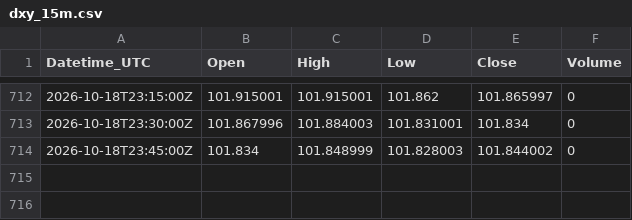
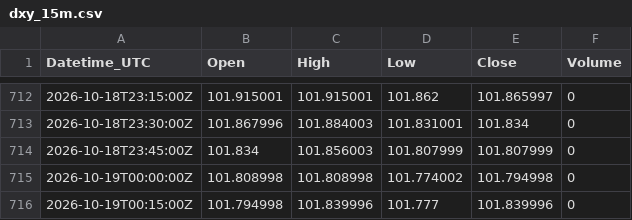
Before and after one commit to Kubula-xu/claude-finance-data, a CSV file: data/dxy_15m.csv, drawn as a sheet; only a part is shown, gaps mark what is left out.

```diff
--- a/data/dxy_15m.csv
+++ b/data/dxy_15m.csv
@@ -713,2 +713,4 @@ Datetime_UTC,Open,High,Low,Close,Volume
 2026-10-18T23:30:00Z,101.867996,101.884003,101.831001,101.834,0
-2026-10-18T23:45:00Z,101.834,101.848999,101.828003,101.844002,0
+2026-10-18T23:45:00Z,101.834,101.856003,101.807999,101.807999,0
+2026-10-19T00:00:00Z,101.808998,101.808998,101.774002,101.794998,0
+2026-10-19T00:15:00Z,101.794998,101.839996,101.777,101.839996,0
```
Also changed, not shown: data/gold_15m.csv, data/spot_log.csv, 28 other files.
